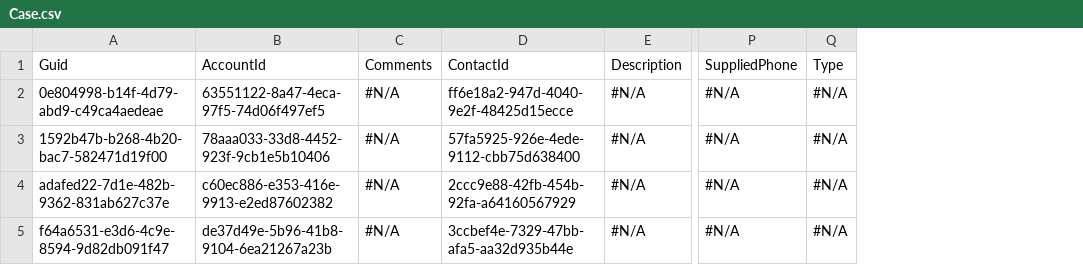
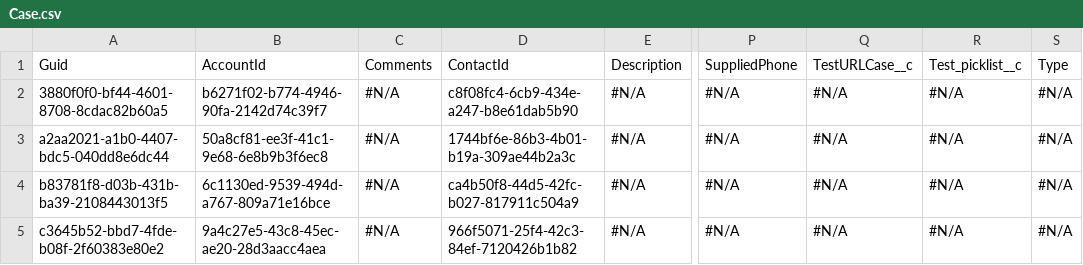
Before and after one commit to Prodlymoover/CPQ-Test--34, a CSV file: Case.csv, drawn as a sheet; only a part is shown, gaps mark what is left out; removed rows and columns are numbered as before the commit, all else as after; the diff names each change by its address in the sheet, - before the commit and + after, or states it on an @@ line.

```diff
--- a/Case.csv
+++ b/Case.csv
-column A, rows 1-4: Guid | 0e804998-b14f-4d79-abd9-c49ca4aedeae | 1592b47b-b268-4b20-bac7-582471d19f00 | adafed22-7d1e-482b-9362-831ab627c37e
-column B, rows 1-4: AccountId | 63551122-8a47-4eca-97f5-74d06f497ef5 | 78aaa033-33d8-4452-923f-9cb1e5b10406 | c60ec886-e353-416e-9913-e2ed87602382
+column A, rows 1-3: Guid | 3880f0f0-bf44-4601-8708-8cdac82b60a5 | a2aa2021-a1b0-4407-bdc5-040dd8e6dc44; row 5: c3645b52-bbd7-4fde-b08f-2f60383e80e2
+column B, rows 1-3: AccountId | b6271f02-b774-4946-90fa-2142d74c39f7 | 50a8cf81-ee3f-41c1-9e68-6e8b9b3f6ec8; row 5: 9a4c27e5-43c8-45ec-ae20-28d3aacc4aea
-column D, rows 1-4: ContactId | ff6e18a2-947d-4040-9e2f-48425d15ecce | 57fa5925-926e-4ede-9112-cbb75d638400 | 2ccc9e88-42fb-454b-92fa-a64160567929
+column D, rows 1-3: ContactId | c8f08fc4-6cb9-434e-a247-b8e61dab5b90 | 1744bf6e-86b3-4b01-b19a-309ae44b2a3c; row 5: 966f5071-25f4-42c3-84ef-7120426b1b82
+column Q, rows 1-3: TestURLCase__c | #N/A | #N/A; row 5: #N/A
+column R, rows 1-3: Test_picklist__c | #N/A | #N/A; row 5: #N/A
@@ row 5 moved to row 4: b83781f8-d03b-431b-ba39-2108443013f5 @@
```
Also changed, not shown: Account.csv, Asset.csv, 6 other files.
